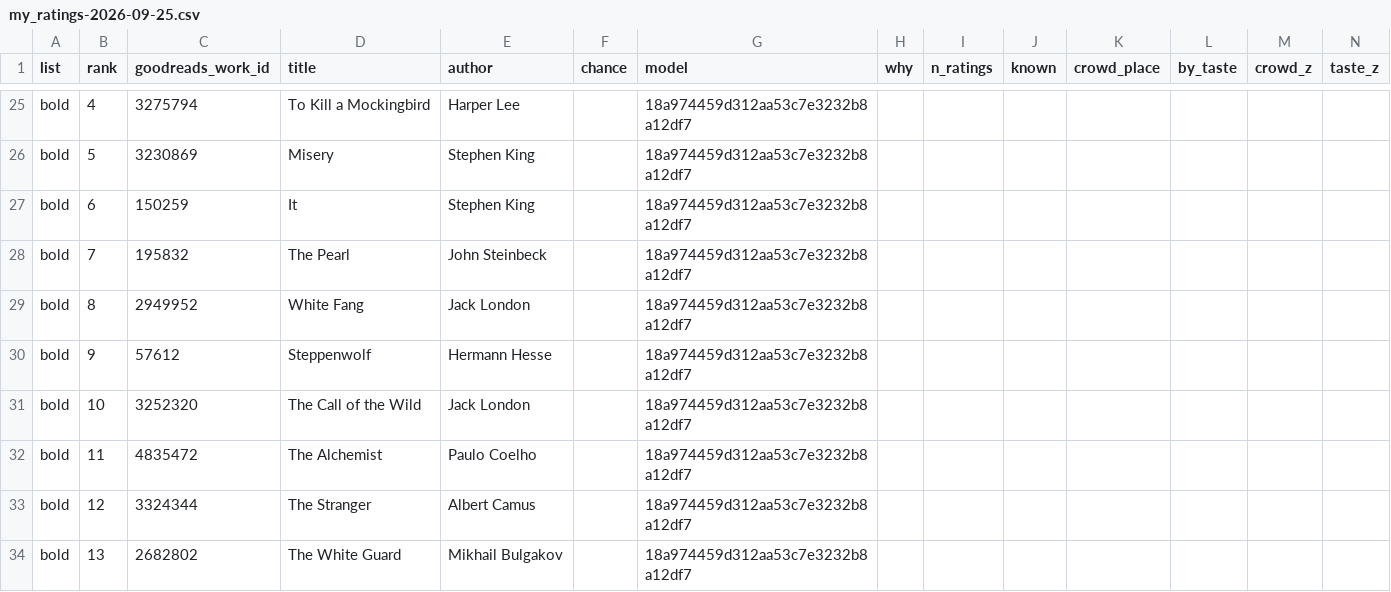
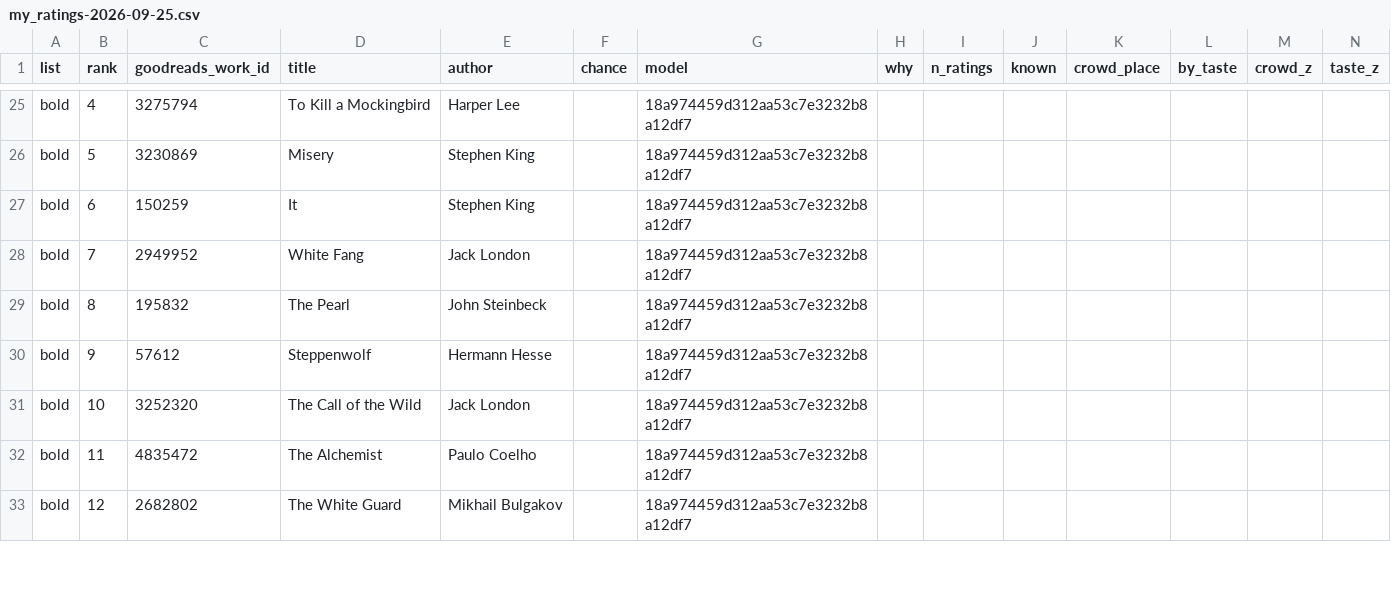
Before and after one commit to gewoih/BooksEngine, a CSV file: profiles/history/my_ratings-2026-09-25.csv, drawn as a sheet; only a part is shown, gaps mark what is left out; the diff covers the shown part only.

```diff
--- a/profiles/history/my_ratings-2026-09-25.csv
+++ b/profiles/history/my_ratings-2026-09-25.csv
@@ -27,4 +27,4 @@ bold,5,3230869,Misery,Stephen King,,18a974459d312aa53c7e3232b8a12df7,,,,,,,
 bold,6,150259,It,Stephen King,,18a974459d312aa53c7e3232b8a12df7,,,,,,,
-bold,7,195832,The Pearl,John Steinbeck,,18a974459d312aa53c7e3232b8a12df7,,,,,,,
-bold,8,2949952,White Fang,Jack London,,18a974459d312aa53c7e3232b8a12df7,,,,,,,
+bold,7,2949952,White Fang,Jack London,,18a974459d312aa53c7e3232b8a12df7,,,,,,,
+bold,8,195832,The Pearl,John Steinbeck,,18a974459d312aa53c7e3232b8a12df7,,,,,,,
 bold,9,57612,Steppenwolf,Hermann Hesse,,18a974459d312aa53c7e3232b8a12df7,,,,,,,
@@ -32,3 +32,2 @@ bold,10,3252320,The Call of the Wild,Jack London,,18a974459d312aa53c7e3232b8a12d
 bold,11,4835472,The Alchemist,Paulo Coelho,,18a974459d312aa53c7e3232b8a12df7,,,,,,,
-bold,12,3324344,The Stranger,Albert Camus,,18a974459d312aa53c7e3232b8a12df7,,,,,,,
-bold,13,2682802,The White Guard,Mikhail Bulgakov,,18a974459d312aa53c7e3232b8a12df7,,,,,,,
+bold,12,2682802,The White Guard,Mikhail Bulgakov,,18a974459d312aa53c7e3232b8a12df7,,,,,,,
```
Also changed, not shown: 5 added rows, 4 removed rows and 35 edited cells elsewhere in this file, 5 other files.
